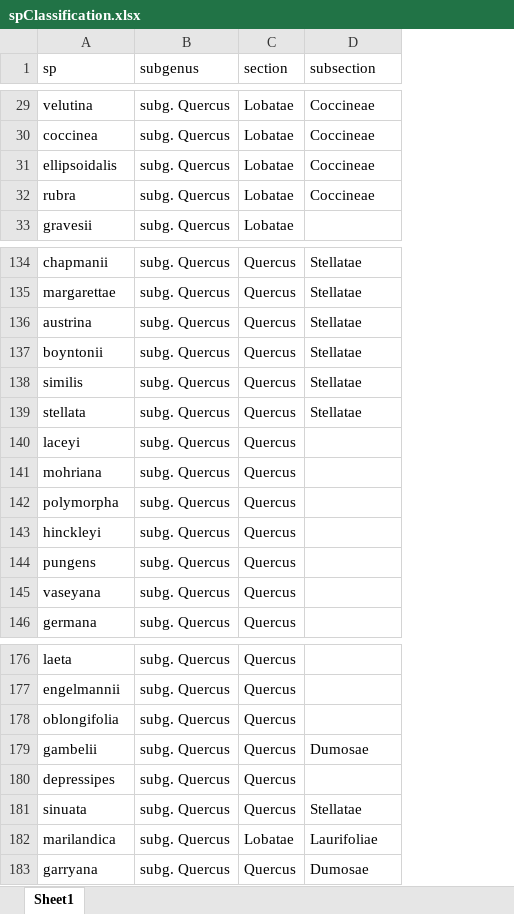
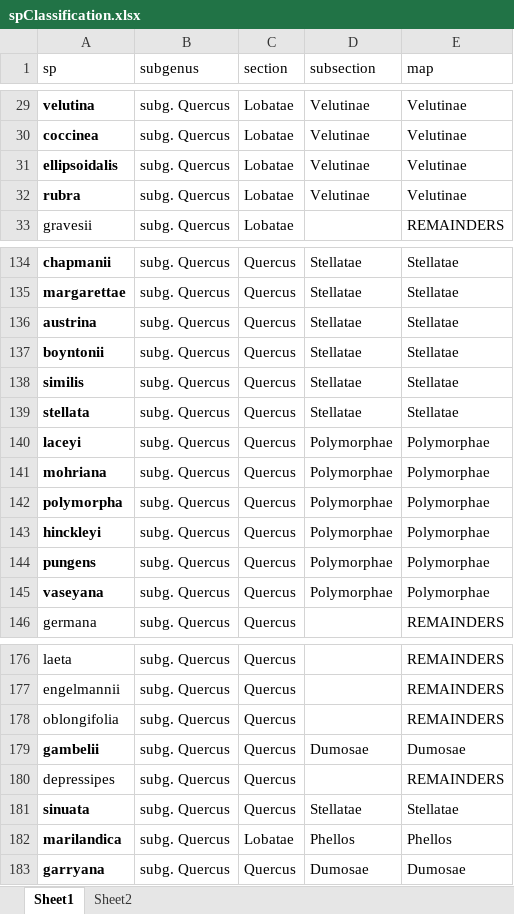
Before and after one commit to andrew-hipp/2021-oak-classification, an Excel workbook: DATA/spClassification.xlsx, sheet Sheet1, drawn as a sheet; only a part is shown, gaps mark what is left out; values as stored, in another font and other column widths than the file's, no borders; the diff covers the shown part only; the diff names each change by its address in the sheet, - before the commit and + after, or states it on an @@ line.

```diff
--- a/DATA/spClassification.xlsx (sheet Sheet1)
+++ b/DATA/spClassification.xlsx (sheet Sheet1)
+sheet tab: Sheet2
+column E (map), rows 29-33: Velutinae | Velutinae | Velutinae | Velutinae | REMAINDERS; rows 134-146: Stellatae | Stellatae | Stellatae | Stellatae | Stellatae | Stellatae | Polymorphae | Polymorphae | Polymorphae | Polymorphae | Polymorphae | Polymorphae | REMAINDERS; rows 176-183: REMAINDERS | REMAINDERS | REMAINDERS | Dumosae | REMAINDERS | Stellatae | Phellos | Dumosae
-A29:A32 bold: off
+A29:A32 bold: on
-D29:D32 (subsection): Coccineae
+D29:D32 (subsection): Velutinae
-A134:A145 bold: off
+A134:A145 bold: on
-D140:D145 (subsection): (empty)
+D140:D145 (subsection): Polymorphae
-A179 bold: off
+A179 bold: on
-A181:A183 bold: off
+A181:A183 bold: on
-D182 (subsection): Laurifoliae
+D182 (subsection): Phellos
```
Also changed, not shown: 24 edited cells and cell formats elsewhere in this sheet, 9 other files.
